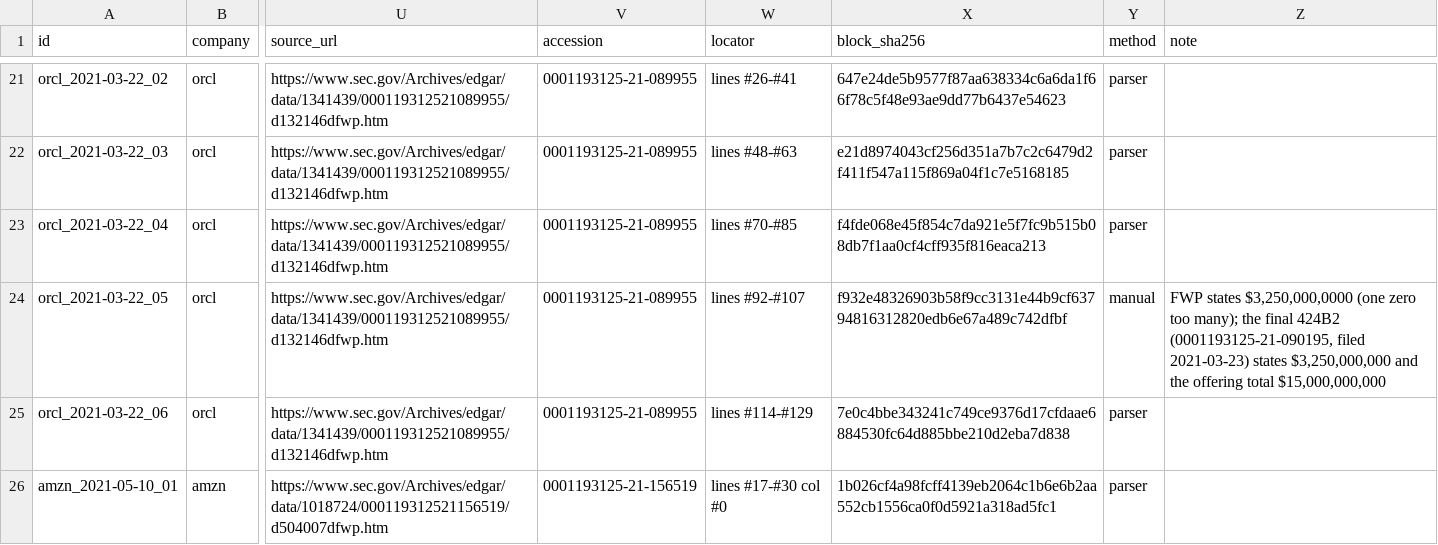
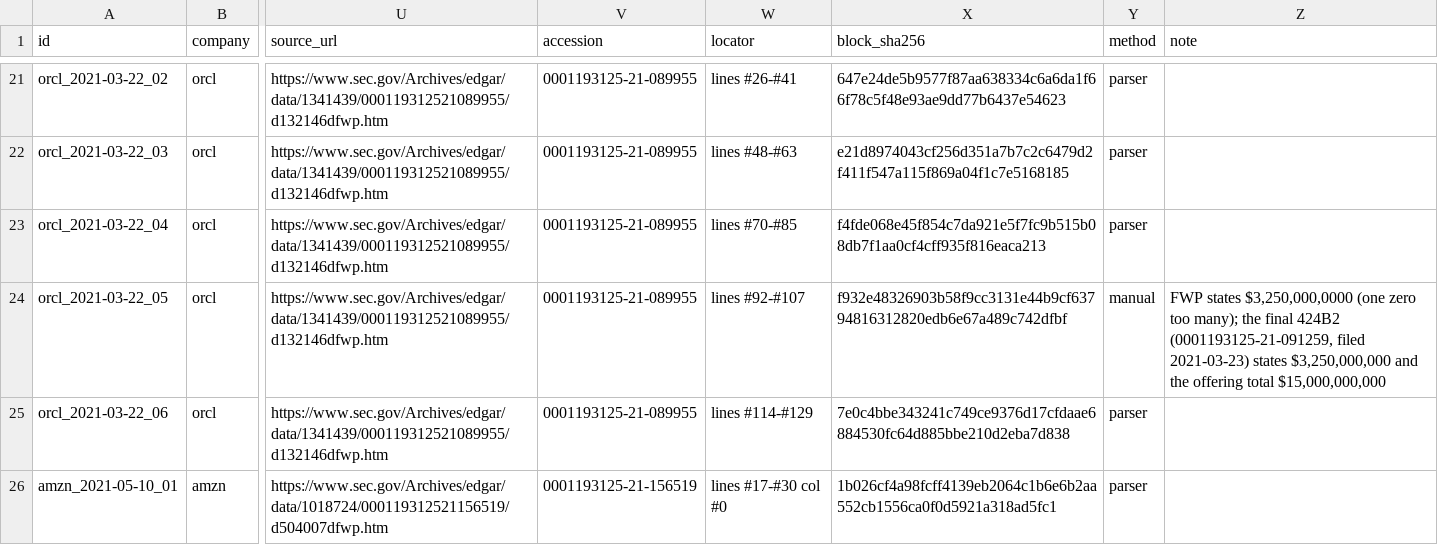
Before and after one commit to birdiebook/ai-rollout-tracker, a CSV file: curated/credit_issuance.csv, drawn as a sheet; only a part is shown, gaps mark what is left out; the diff names each change by its address in the sheet, - before the commit and + after, or states it on an @@ line.

```diff
--- a/curated/credit_issuance.csv
+++ b/curated/credit_issuance.csv
-Z24 (note): …final 424B2 (0001193125-21-090195, filed 2021-03-23)…
+Z24 (note): …final 424B2 (0001193125-21-091259, filed 2021-03-23)…
```
Also changed, not shown: 3 other files.
